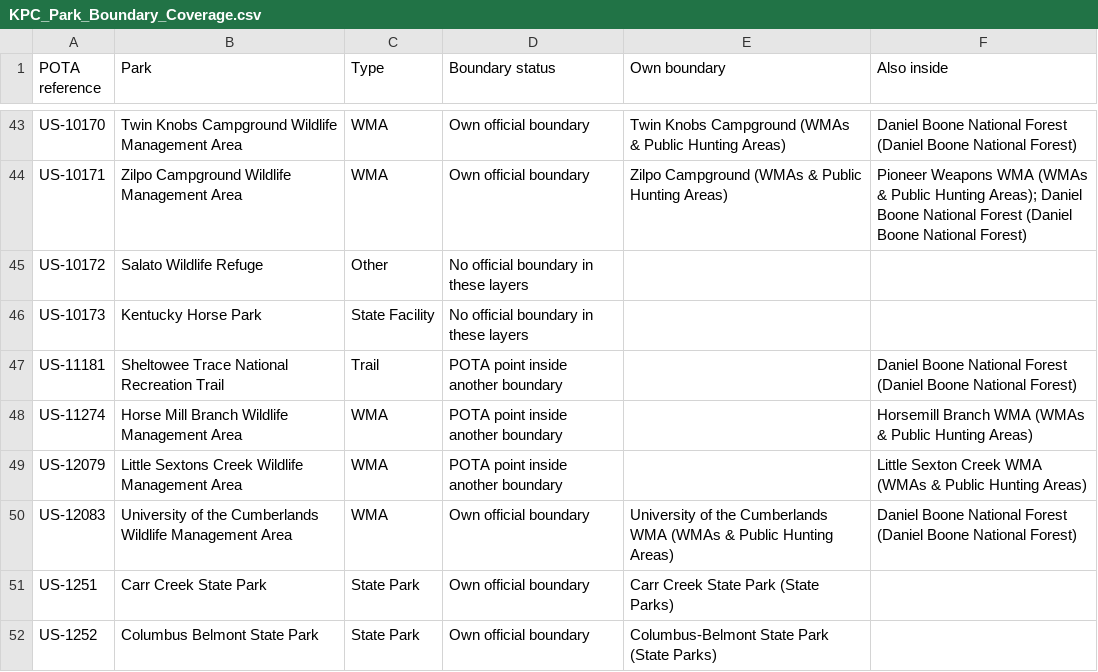
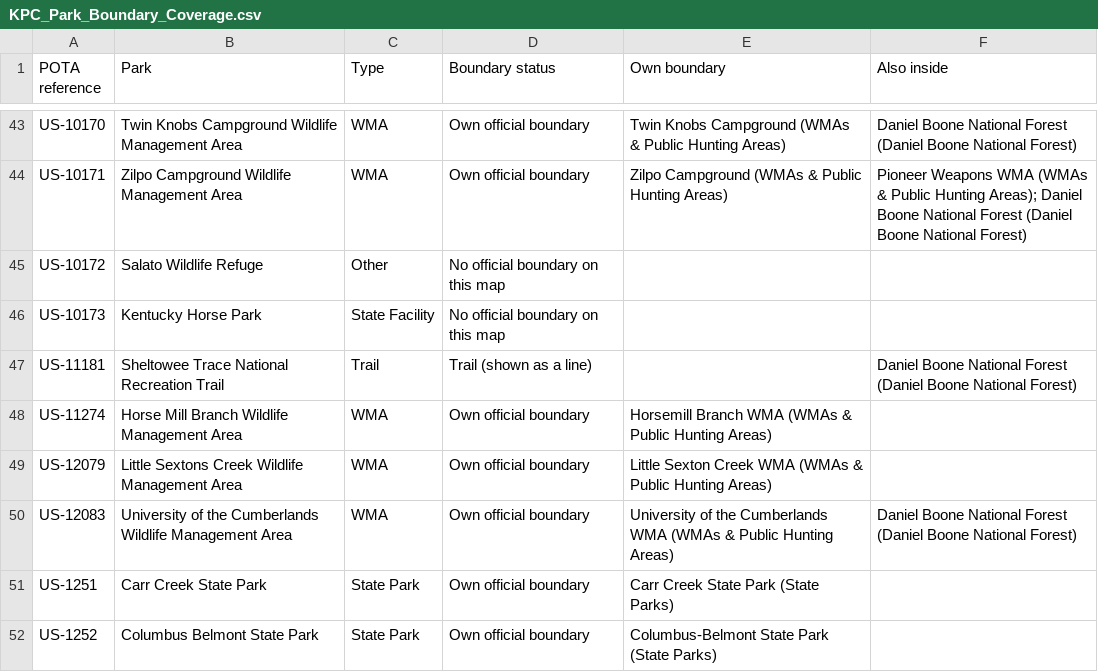
Before and after one commit to KentuckyPortableClub/KPC-Links, a CSV file: KPC_Park_Boundary_Coverage.csv, drawn as a sheet; only a part is shown, gaps mark what is left out; the diff covers the shown part only.

```diff
--- a/KPC_Park_Boundary_Coverage.csv
+++ b/KPC_Park_Boundary_Coverage.csv
@@ -44,7 +44,7 @@ US-10170,Twin Knobs Campground Wildlife Management Area,WMA,Own official boundar
 US-10171,Zilpo Campground Wildlife Management Area,WMA,Own official boundary,Zilpo Campground (WMAs & Public Hunting Areas),Pioneer Weapons WMA (WMAs & Public Hunting Areas); Daniel Boone National Forest (Daniel Boone National Forest)
-US-10172,Salato Wildlife Refuge,Other,No official boundary in these layers,,
-US-10173,Kentucky Horse Park,State Facility,No official boundary in these layers,,
-US-11181,Sheltowee Trace National Recreation Trail,Trail,POTA point inside another boundary,,Daniel Boone National Forest (Daniel Boone National Forest)
-US-11274,Horse Mill Branch Wildlife Management Area,WMA,POTA point inside another boundary,,Horsemill Branch WMA (WMAs & Public Hunting Areas)
-US-12079,Little Sextons Creek Wildlife Management Area,WMA,POTA point inside another boundary,,Little Sexton Creek WMA (WMAs & Public Hunting Areas)
+US-10172,Salato Wildlife Refuge,Other,No official boundary on this map,,
+US-10173,Kentucky Horse Park,State Facility,No official boundary on this map,,
+US-11181,Sheltowee Trace National Recreation Trail,Trail,Trail (shown as a line),,Daniel Boone National Forest (Daniel Boone National Forest)
+US-11274,Horse Mill Branch Wildlife Management Area,WMA,Own official boundary,Horsemill Branch WMA (WMAs & Public Hunting Areas),
+US-12079,Little Sextons Creek Wildlife Management Area,WMA,Own official boundary,Little Sexton Creek WMA (WMAs & Public Hunting Areas),
 US-12083,University of the Cumberlands Wildlife Management Area,WMA,Own official boundary,University of the Cumberlands WMA (WMAs & Public Hunting Areas),Daniel Boone National Forest (Daniel Boone National Forest)
```
Also changed, not shown: 83 edited cells elsewhere in this file, 3 other files.
